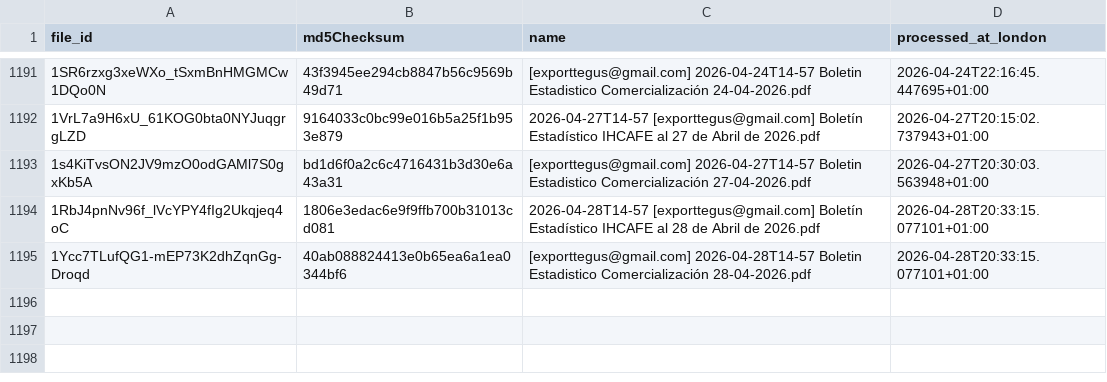
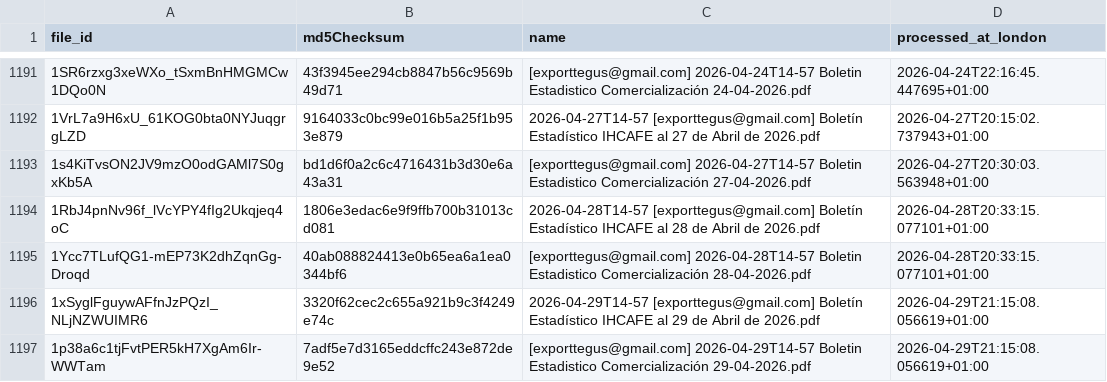
Before and after one commit to JuanDBeltranP/_r, a CSV file: outputs/historical/processed_files.csv, drawn as a sheet; only a part is shown, gaps mark what is left out; the diff names each change by its address in the sheet, - before the commit and + after, or states it on an @@ line.

```diff
--- a/outputs/historical/processed_files.csv
+++ b/outputs/historical/processed_files.csv
+row 1196: 1xSyglFguywAFfnJzPQzI_NLjNZWUIMR6 | 3320f62cec2c655a921b9c3f4249e74c | 2026-04-29T14-57 [exporttegus@gmail.com] Boletín Estadístico IHCAFE al 29 de Abril de 2026.pdf | 2026-04-29T21:15:08.056619+01:00
+row 1197: 1p38a6c1tjFvtPER5kH7XgAm6Ir-WWTam | 7adf5e7d3165eddcffc243e872de9e52 | [exporttegus@gmail.com] 2026-04-29T14-57 Boletin Estadistico Comercialización 29-04-2026.pdf | 2026-04-29T21:15:08.056619+01:00
```
Also changed, not shown: outputs/latest/preflight_latest.csv, 3 other files.
